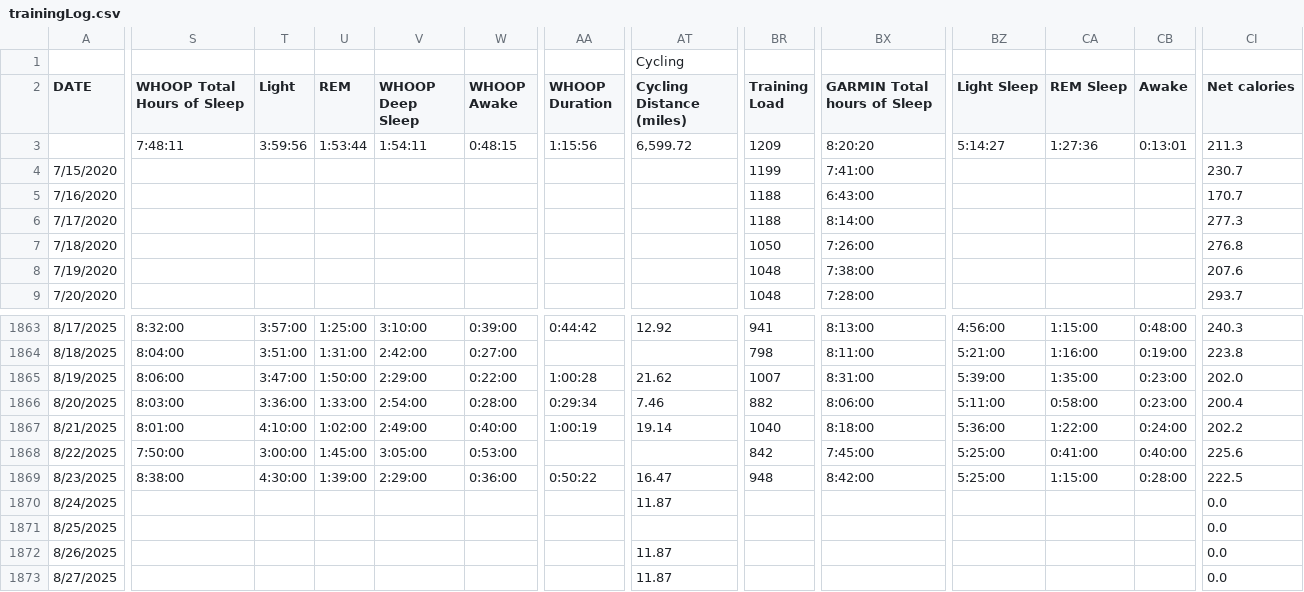
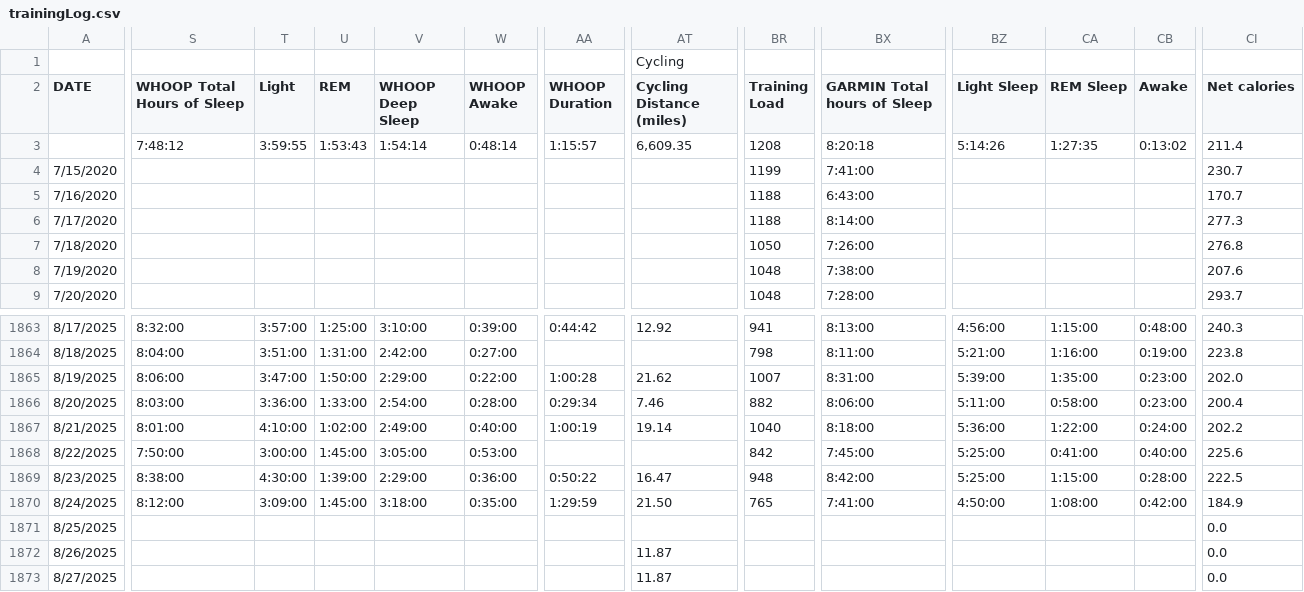
Before and after one commit to ptsouth97/traininglogWebserver, a CSV file: trainingLog.csv, drawn as a sheet; only a part is shown, gaps mark what is left out; the diff covers the shown part only; the diff names each change by its address in the sheet, - before the commit and + after, or states it on an @@ line.

```diff
--- a/trainingLog.csv
+++ b/trainingLog.csv
-S3 (WHOOP Total Hours of Sleep): 7:48:11
+S3 (WHOOP Total Hours of Sleep): 7:48:12
-T3 (Light): 3:59:56
+T3 (Light): 3:59:55
-U3 (REM): 1:53:44
+U3 (REM): 1:53:43
-V3 (WHOOP Deep Sleep): 1:54:11
+V3 (WHOOP Deep Sleep): 1:54:14
-W3 (WHOOP Awake): 0:48:15
+W3 (WHOOP Awake): 0:48:14
-AA3 (WHOOP Duration): 1:15:56
+AA3 (WHOOP Duration): 1:15:57
-AT3 (Cycling Distance (miles)): 6,599.72
+AT3 (Cycling Distance (miles)): 6,609.35
-BR3 (Training Load): 1209
+BR3 (Training Load): 1208
-BX3 (GARMIN Total hours of Sleep): 8:20:20
+BX3 (GARMIN Total hours of Sleep): 8:20:18
-BZ3 (Light Sleep): 5:14:27
+BZ3 (Light Sleep): 5:14:26
-CA3 (REM Sleep): 1:27:36
+CA3 (REM Sleep): 1:27:35
-CB3 (Awake): 0:13:01
+CB3 (Awake): 0:13:02
-CI3 (Net calories): 211.3
+CI3 (Net calories): 211.4
-S1870 (WHOOP Total Hours of Sleep): (empty)
+S1870 (WHOOP Total Hours of Sleep): 8:12:00
-T1870 (Light): (empty)
+T1870 (Light): 3:09:00
-U1870 (REM): (empty)
+U1870 (REM): 1:45:00
-V1870 (WHOOP Deep Sleep): (empty)
+V1870 (WHOOP Deep Sleep): 3:18:00
-W1870 (WHOOP Awake): (empty)
+W1870 (WHOOP Awake): 0:35:00
-AA1870 (WHOOP Duration): (empty)
+AA1870 (WHOOP Duration): 1:29:59
-AT1870 (Cycling Distance (miles)): 11.87
+AT1870 (Cycling Distance (miles)): 21.50
-BR1870 (Training Load): (empty)
+BR1870 (Training Load): 765
-BX1870 (GARMIN Total hours of Sleep): (empty)
+BX1870 (GARMIN Total hours of Sleep): 7:41:00
-BZ1870 (Light Sleep): (empty)
+BZ1870 (Light Sleep): 4:50:00
-CA1870 (REM Sleep): (empty)
+CA1870 (REM Sleep): 1:08:00
-CB1870 (Awake): (empty)
+CB1870 (Awake): 0:42:00
-CI1870 (Net calories): 0.0
+CI1870 (Net calories): 184.9
```
Also changed, not shown: 73 edited cells elsewhere in this file, 6 other files.
